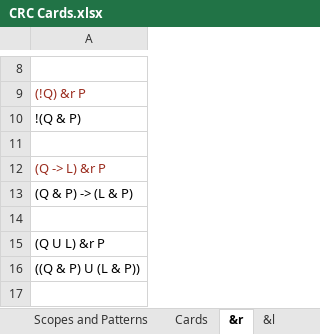
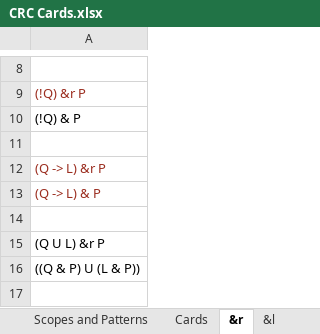
Before and after one commit to jlmacias/ltl, an Excel workbook: documents/CRC and Diagram/CRC Cards.xlsx, sheet &r, drawn as a sheet; only a part is shown, gaps mark what is left out; values as stored, in another font and other column widths than the file's, no borders; the diff names each change by its address in the sheet, - before the commit and + after, or states it on an @@ line.

```diff
--- a/documents/CRC and Diagram/CRC Cards.xlsx (sheet &r)
+++ b/documents/CRC and Diagram/CRC Cards.xlsx (sheet &r)
-A10: !(Q & P)
+A10: (!Q) & P
-A13: (Q & P) -> (L & P)
+A13: (Q -> L) & P
-A13 text colour: black
+A13 text colour: #9B2D1F
```
Also changed, not shown: sheet Cards.
